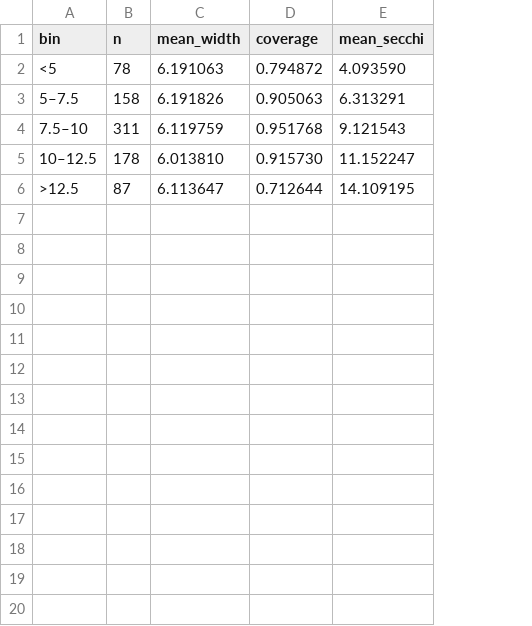
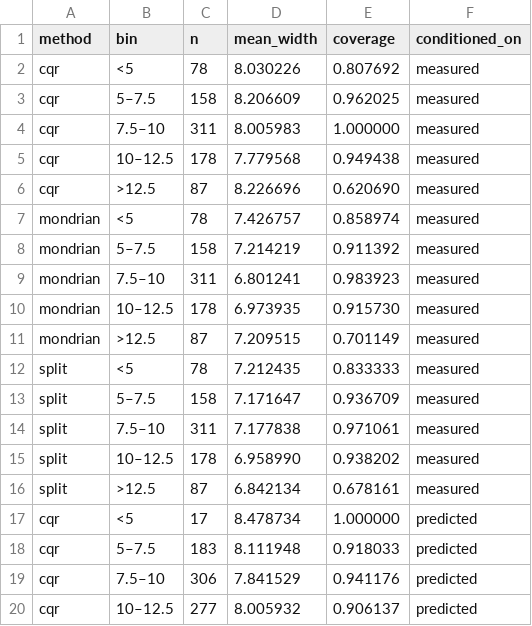
Before and after one commit to Andre031222/harmonized-titicaca-transparency, a CSV file: results/tidy/interval_width_by_secchi.csv, drawn as a sheet; only a part is shown; removed rows and columns are numbered as before the commit, all else as after; the diff covers the shown part only; the diff names each change by its address in the sheet, - before the commit and + after, or states it on an @@ line.

```diff
--- a/results/tidy/interval_width_by_secchi.csv
+++ b/results/tidy/interval_width_by_secchi.csv
+column A (method), rows 2-4: all cqr; rows 10-11: mondrian | mondrian
-column E (mean_secchi), rows 2-6: 4.093590 | 6.313291 | 9.121543 | 11.152247 | 14.109195
+column F (conditioned_on), rows 2-4: all measured; rows 10-11: measured | measured
-D2 (mean_width): 6.191063
+D2 (mean_width): 8.030226
-E2 (coverage): 0.794872
+E2 (coverage): 0.807692
-D3 (mean_width): 6.191826
+D3 (mean_width): 8.206609
-E3 (coverage): 0.905063
+E3 (coverage): 0.962025
-D4 (mean_width): 6.119759
+D4 (mean_width): 8.005983
-E4 (coverage): 0.951768
+E4 (coverage): 1.000000
+row 5: cqr | 10–12.5 | 178 | 7.779568 | 0.949438 | measured
+row 6: cqr | >12.5 | 87 | 8.226696 | 0.620690 | measured
+row 7: mondrian | <5 | 78 | 7.426757 | 0.858974 | measured
+row 8: mondrian | 5–7.5 | 158 | 7.214219 | 0.911392 | measured
+row 9: mondrian | 7.5–10 | 311 | 6.801241 | 0.983923 | measured
-D10 (mean_width): 6.013810
+D10 (mean_width): 6.973935
-D11 (mean_width): 6.113647
+D11 (mean_width): 7.209515
-E11 (coverage): 0.712644
+E11 (coverage): 0.701149
+row 12: split | <5 | 78 | 7.212435 | 0.833333 | measured
+row 13: split | 5–7.5 | 158 | 7.171647 | 0.936709 | measured
+row 14: split | 7.5–10 | 311 | 7.177838 | 0.971061 | measured
+row 15: split | 10–12.5 | 178 | 6.958990 | 0.938202 | measured
+row 16: split | >12.5 | 87 | 6.842134 | 0.678161 | measured
+row 17: cqr | <5 | 17 | 8.478734 | 1.000000 | predicted
+row 18: cqr | 5–7.5 | 183 | 8.111948 | 0.918033 | predicted
+row 19: cqr | 7.5–10 | 306 | 7.841529 | 0.941176 | predicted
+row 20: cqr | 10–12.5 | 277 | 8.005932 | 0.906137 | predicted
```
Also changed, not shown: 11 added rows elsewhere in this file, results/tidy/lisa_stations.csv, results/tidy/multilake_bands.csv, 43 other files.
